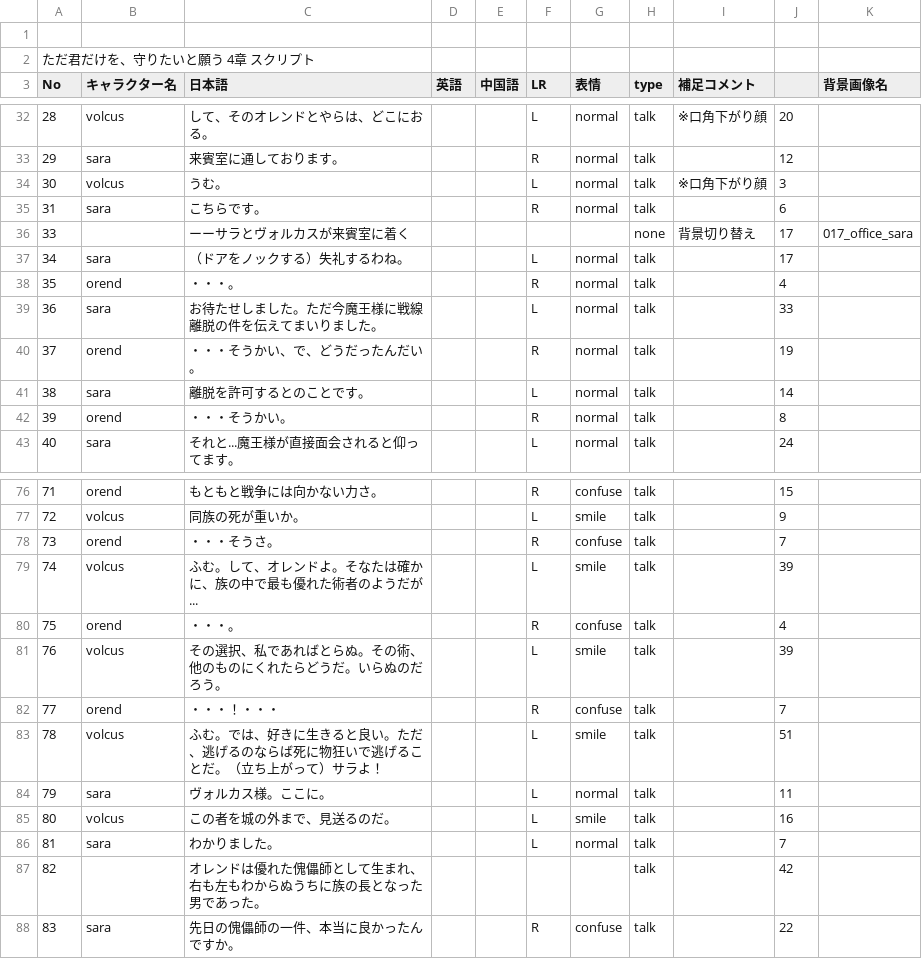
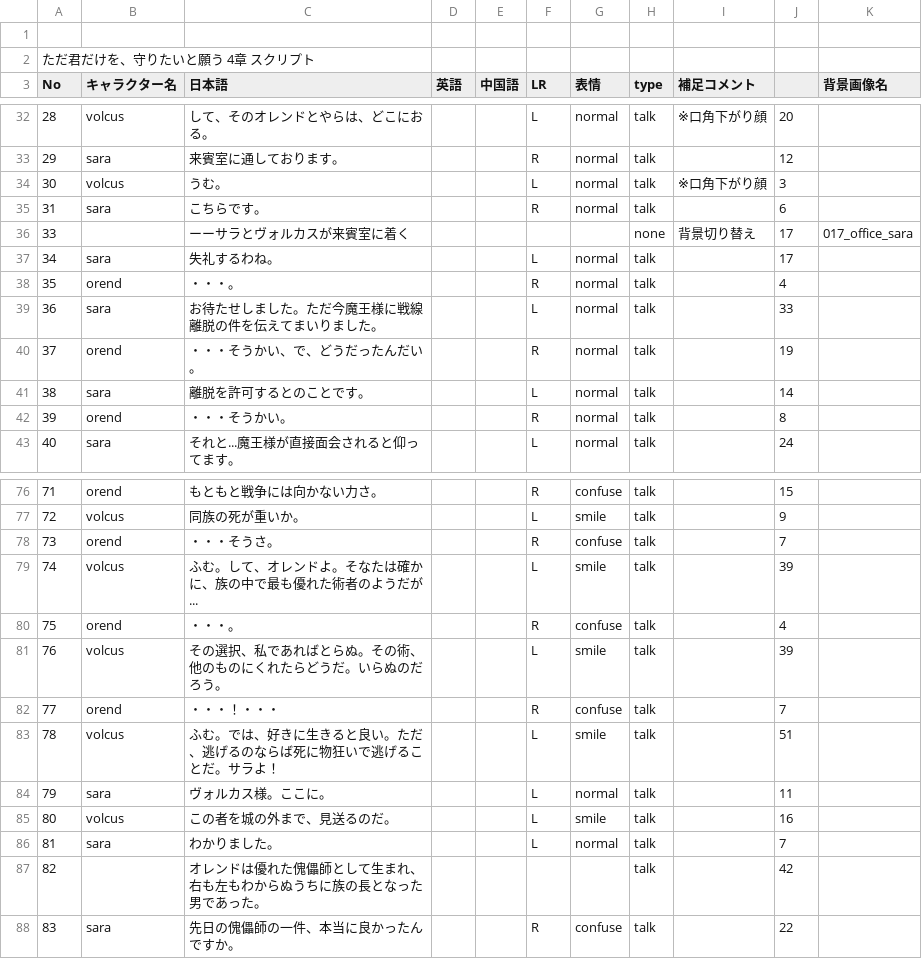
Before and after one commit to HamanoShintaro/tadakimi_game, a CSV file: Assets/Resources/DataBase/Data/CSV/1-17.csv, drawn as a sheet; only a part is shown, gaps mark what is left out.

```diff
--- a/Assets/Resources/DataBase/Data/CSV/1-17.csv
+++ b/Assets/Resources/DataBase/Data/CSV/1-17.csv
@@ -36,3 +36,3 @@ No,キャラクター名,日本語,英語,中国語,LR,表情,type,補足コメ
 33,,ーーサラとヴォルカスが来賓室に着く,,,,,none,背景切り替え,17,017_office_sara
-34,sara,（ドアをノックする）失礼するわね。,,,L,normal,talk,,17,
+34,sara,失礼するわね。,,,L,normal,talk,,17,
 35,orend,・・・。,,,R,normal,talk,,4,
@@ -82,3 +82,3 @@ No,キャラクター名,日本語,英語,中国語,LR,表情,type,補足コメ
 77,orend,・・・！・・・,,,R,confuse,talk,,7,
-78,volcus,ふむ。では、好きに生きると良い。ただ、逃げるのならば死に物狂いで逃げることだ。（立ち上がって）サラよ！,,,L,smile,talk,,51,
+78,volcus,ふむ。では、好きに生きると良い。ただ、逃げるのならば死に物狂いで逃げることだ。サラよ！,,,L,smile,talk,,51,
 79,sara,ヴォルカス様。ここに。,,,L,normal,talk,,11,
```
Also changed, not shown: Assets/Resources/DataBase/Data/CSV/1-19.csv, Assets/Resources/DataBase/Data/CSV/1-20.csv, 38 other files.
